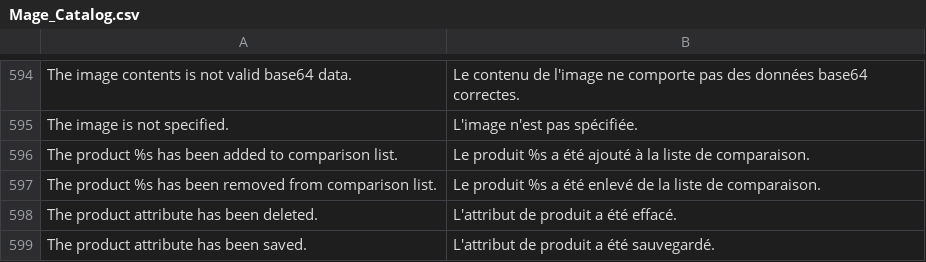
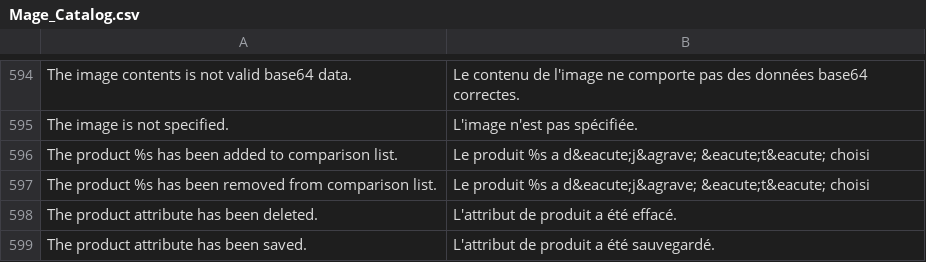
Before and after one commit to windriderintl/lenses, a CSV file: app/locale/fr_FR/Mage_Catalog.csv, drawn as a sheet; only a part is shown, gaps mark what is left out.

```diff
--- a/app/locale/fr_FR/Mage_Catalog.csv
+++ b/app/locale/fr_FR/Mage_Catalog.csv
@@ -595,4 +595,4 @@ The image contents is not valid base64 data.,Le contenu de l'image ne comporte p
 The image is not specified.,L'image n'est pas spécifiée.
-The product %s has been added to comparison list.,Le produit %s a été ajouté à la liste de comparaison.
-The product %s has been removed from comparison list.,Le produit %s a été enlevé de la liste de comparaison.
+The product %s has been added to comparison list.,Le produit %s a d&eacute;j&agrave; &eacute;t&eacute; choisi
+The product %s has been removed from comparison list.,Le produit %s a d&eacute;j&agrave; &eacute;t&eacute; choisi
 The product attribute has been deleted.,L'attribut de produit a été effacé.
```
Also changed, not shown: 3 other files.
